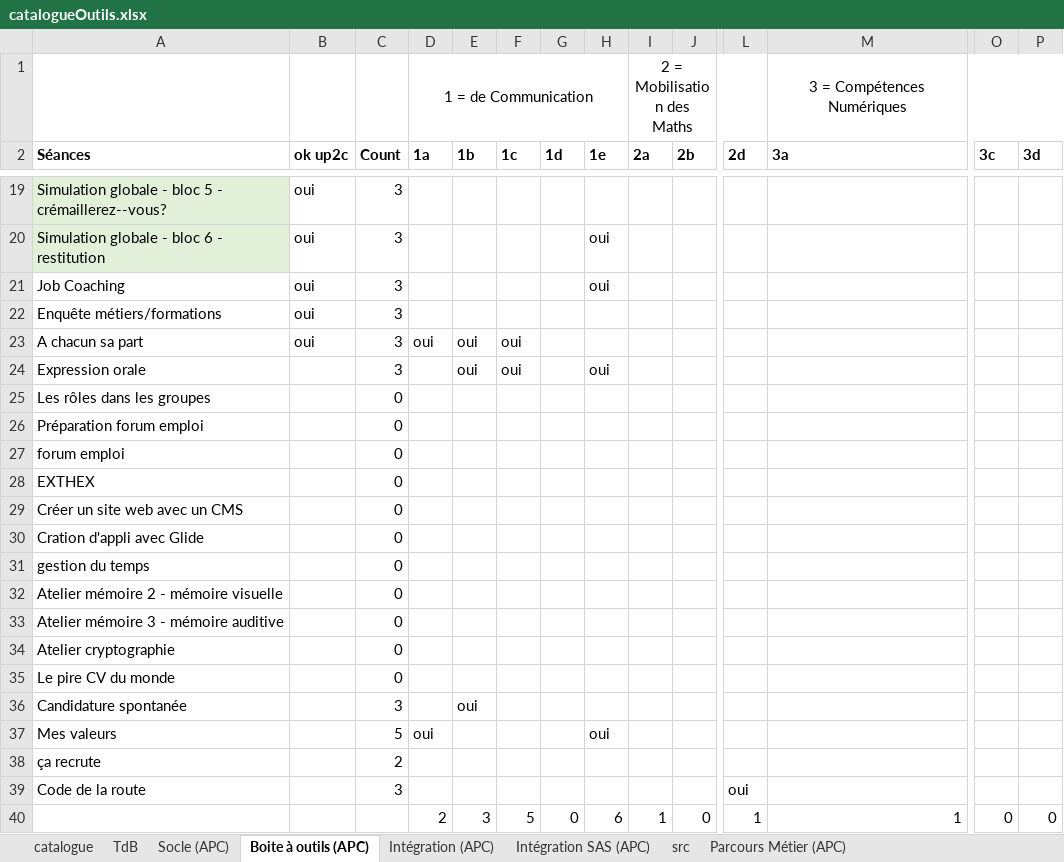
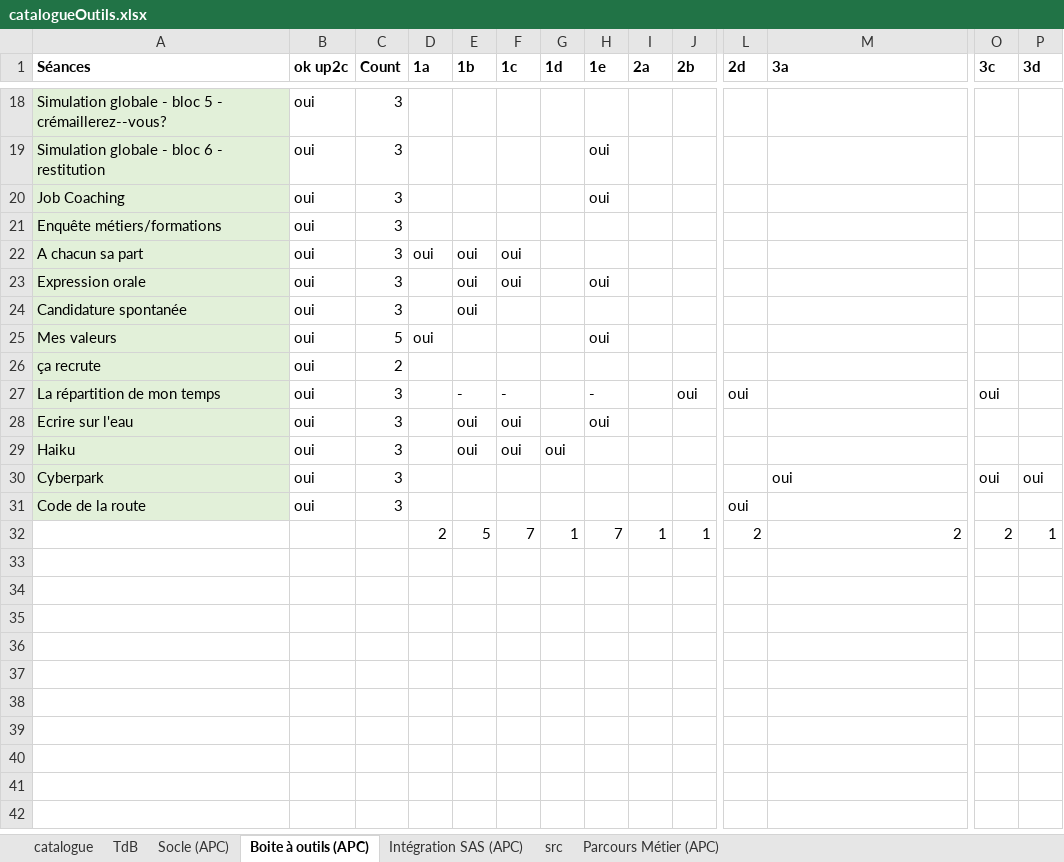
Before and after one commit to Deuteronome/tool_list, an Excel workbook: src/catalogueOutils.xlsx, sheet Boite à outils (APC), drawn as a sheet; only a part is shown, gaps mark what is left out; values as stored, in another font and other column widths than the file's, no borders; table styles not drawn; removed rows and columns are numbered as before the commit, all else as after; rows hold the shown columns only; the diff covers the shown part only; the diff names each change by its address in the sheet, - before the commit and + after, or states it on an @@ line.

Commit message:
Tool list propre avec compétences + listes stagiaires actifs + listes formateurs actifs

```diff
--- a/src/catalogueOutils.xlsx (sheet Boite à outils (APC))
+++ b/src/catalogueOutils.xlsx (sheet Boite à outils (APC))
-sheet tab: Intégration (APC)
-row 1:  |  |  | 1 = de Communication |  |  |  |  | 2 = Mobilisation des Maths |  |  | 3 = Compétences Numériques
-A20:A23 fill: none
+A20:A23 fill: #E2F0D9
-B23 (ok up2c): (empty)
+B23 (ok up2c): oui
-row 25: Les rôles dans les groupes |  | 0
-row 26: Préparation forum emploi |  | 0
-row 27: forum emploi |  | 0
-row 28: EXTHEX |  | 0
-row 29: Créer un site web avec un CMS |  | 0
-row 30: Cration d'appli avec Glide |  | 0
-row 31: gestion du temps |  | 0
-row 32: Atelier mémoire 2 - mémoire visuelle |  | 0
-row 33: Atelier mémoire 3 - mémoire auditive |  | 0
-row 34: Atelier cryptographie |  | 0
-row 35: Le pire CV du monde |  | 0
-A24:A26 fill: none
+A24:A26 fill: #E2F0D9
-B24:B26 (ok up2c): (empty)
+B24:B26 (ok up2c): oui
+row 27: La répartition de mon temps | oui | 3 |  | - | - |  | - |  | oui | oui |  | oui
+row 28: Ecrire sur l'eau | oui | 3 |  | oui | oui |  | oui
+row 29: Haiku | oui | 3 |  | oui | oui | oui
+row 30: Cyberpark | oui | 3 |  |  |  |  |  |  |  |  | oui | oui | oui
-A31 fill: none
+A31 fill: #E2F0D9
-B31 (ok up2c): (empty)
+B31 (ok up2c): oui
-E32 (1b): 3
+E32 (1b): 5
-F32 (1c): 5
+F32 (1c): 7
-G32 (1d): 0
+G32 (1d): 1
-H32 (1e): 6
+H32 (1e): 7
-J32 (2b): 0
+J32 (2b): 1
-L32 (2d): 1
+L32 (2d): 2
-M32 (3a): 1
+M32 (3a): 2
-O32 (3c): 0
+O32 (3c): 2
-P32 (3d): 0
+P32 (3d): 1
```
Also changed, not shown: 1 edited cell and cell formats elsewhere in this sheet, sheet catalogue, sheet TdB, sheet Socle (APC), sheet Parcours Métier (APC), sheet Intégration SAS (APC), formulas that keep their value, hidden cells, charts or pictures, 6 other files.
